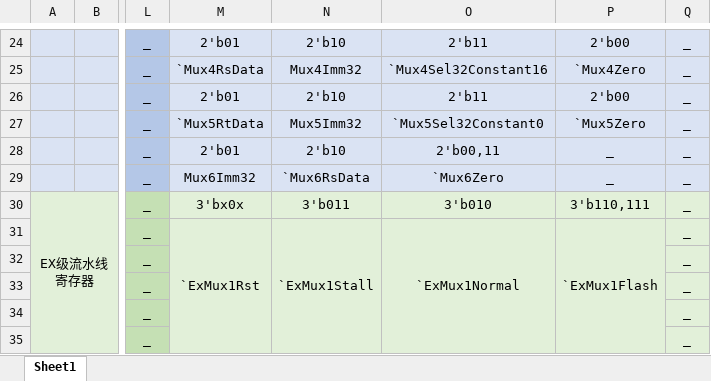
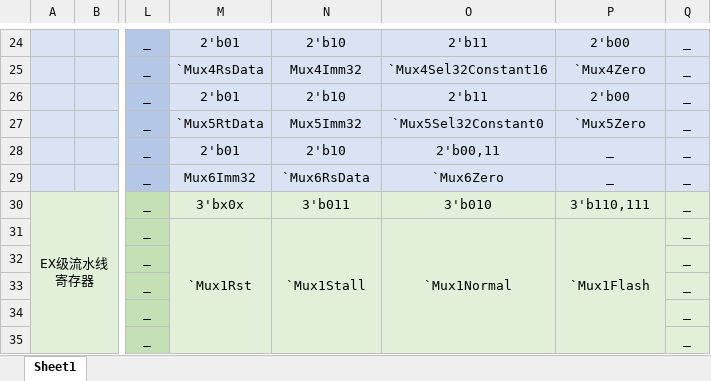
Before and after one commit to wangjuhai/SlimeMIPS, an Excel workbook: 数据通路.xlsx, sheet Sheet1, drawn as a sheet; only a part is shown, gaps mark what is left out; values as stored, in another font and other column widths than the file's, no borders; the diff names each change by its address in the sheet, - before the commit and + after, or states it on an @@ line.

```diff
--- a/数据通路.xlsx (sheet Sheet1)
+++ b/数据通路.xlsx (sheet Sheet1)
-M31: `ExMux1Rst
+M31: `Mux1Rst
-N31: `ExMux1Stall
+N31: `Mux1Stall
-O31: `ExMux1Normal
+O31: `Mux1Normal
-P31: `ExMux1Flash
+P31: `Mux1Flash
```
Also changed, not shown: 6 other files.
